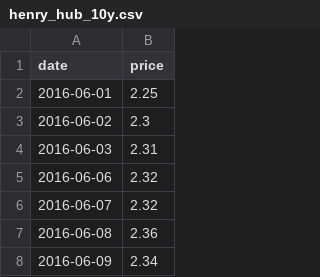
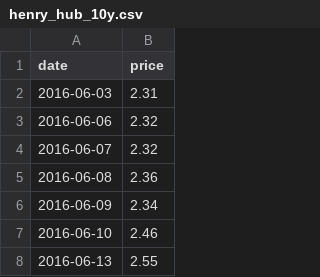
Before and after one commit to njrkorea-bot/Gas-trading, a CSV file: henry_hub_10y.csv, drawn as a sheet; only a part is shown; the shorter side is filled out with more unchanged rows.

```diff
--- a/henry_hub_10y.csv
+++ b/henry_hub_10y.csv
@@ -1,4 +1,2 @@
 date,price
-2016-06-01,2.25
-2016-06-02,2.3
 2016-06-03,2.31
```
Also changed, not shown: 1 other file.
